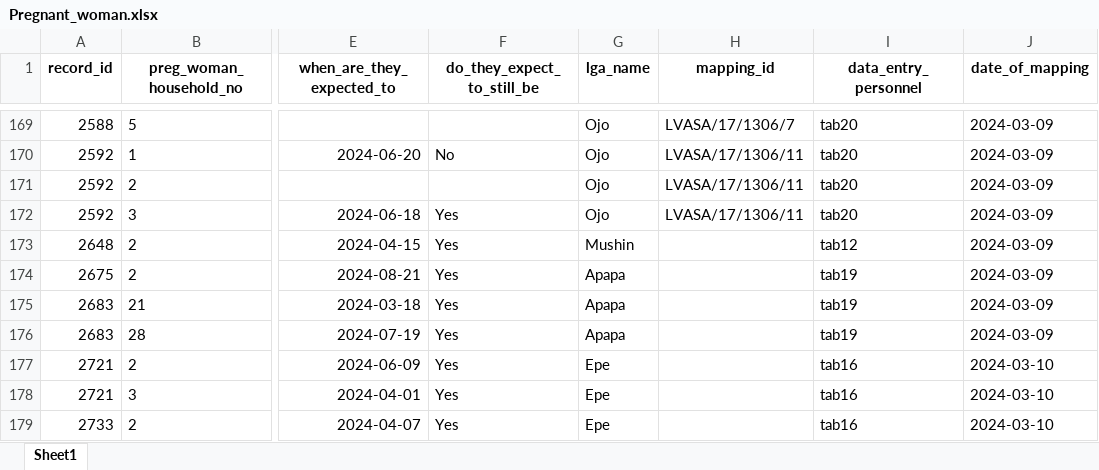
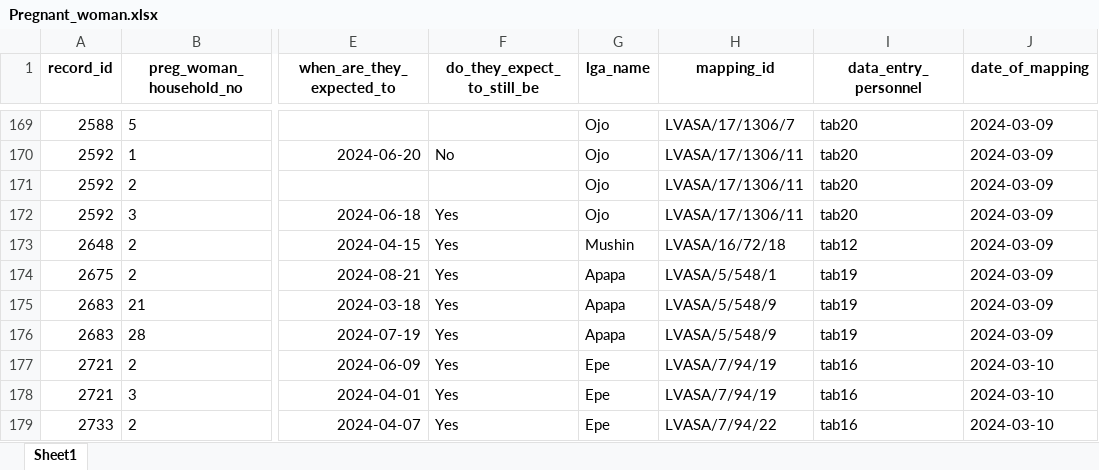
Before and after one commit to concentratdhamm/LVASA, an Excel workbook: Pregnant_woman.xlsx, sheet Sheet1, drawn as a sheet; only a part is shown, gaps mark what is left out; values as stored, in another font and other column widths than the file's, no borders; the diff covers the shown part only; the diff names each change by its address in the sheet, - before the commit and + after, or states it on an @@ line.

```diff
--- a/Pregnant_woman.xlsx (sheet Sheet1)
+++ b/Pregnant_woman.xlsx (sheet Sheet1)
-H173 (mapping_id): (empty)
+H173 (mapping_id): LVASA/16/72/18
-H174 (mapping_id): (empty)
+H174 (mapping_id): LVASA/5/548/1
-H175:H176 (mapping_id): (empty)
+H175:H176 (mapping_id): LVASA/5/548/9
-H177:H178 (mapping_id): (empty)
+H177:H178 (mapping_id): LVASA/7/94/19
-H179 (mapping_id): (empty)
+H179 (mapping_id): LVASA/7/94/22
```
Also changed, not shown: 7 added rows and 6 edited cells elsewhere in this sheet, About_the_household.xlsx, House_Mapping.xlsx, 11 other files.
